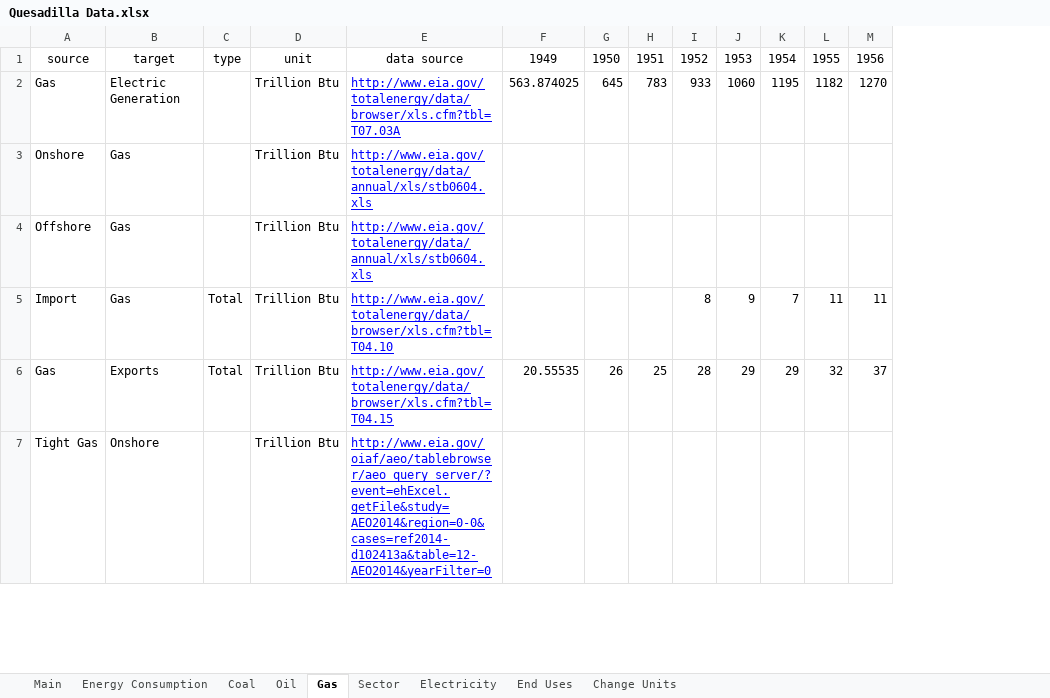
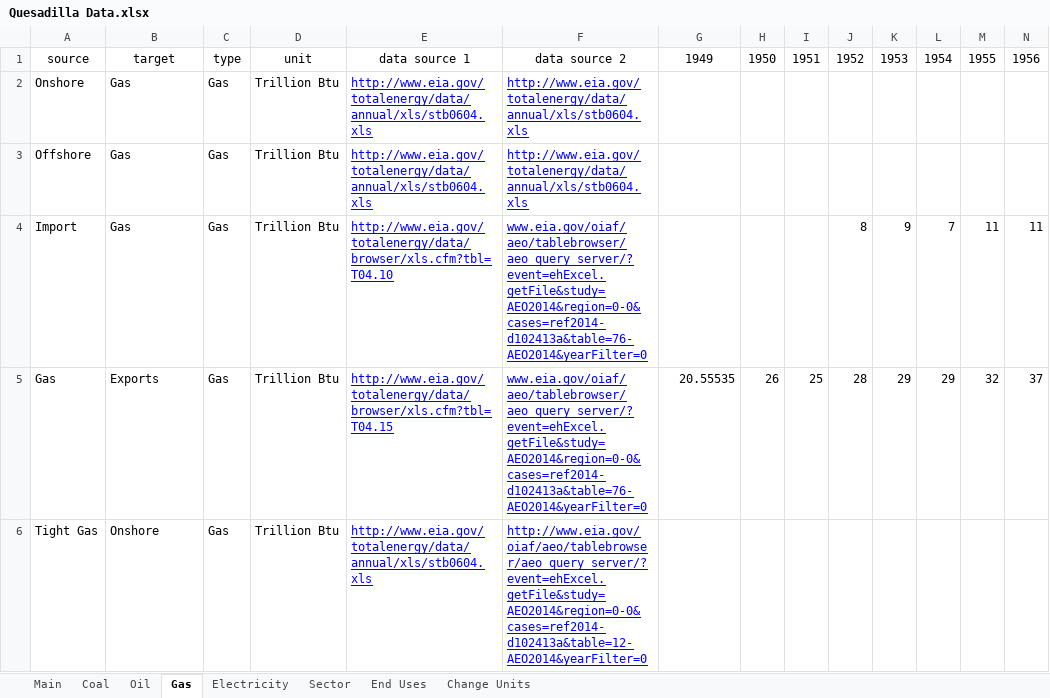
Before and after one commit to mdahlhausen/quesadilla, an Excel workbook: Quesadilla Data.xlsx, sheet Gas, drawn as a sheet; only a part is shown; values as stored, in another font and other column widths than the file's, no borders; removed rows and columns are numbered as before the commit, all else as after; rows hold the shown columns only; the diff covers the shown part only; the diff names each change by its address in the sheet, - before the commit and + after, or states it on an @@ line.

Commit message:
More Data

```diff
--- a/Quesadilla Data.xlsx (sheet Gas)
+++ b/Quesadilla Data.xlsx (sheet Gas)
-sheet tab: Energy Consumption
@@ sheet tab order changed: Main | Coal | Oil | Gas | Electricity | Sector | End Uses | Change Units @@
+column F, rows 1-6: data source 2 | http://www.eia.gov/totalenergy/data/annual/xls/stb0604.xls | http://www.eia.gov/totalenergy/data/annual/xls/stb0604.xls | www.eia.gov/oiaf/aeo/tablebrowser/aeo_query_server/?event=ehExcel.getFile&study=AEO2014&region=0-0&cases=ref2014-d102413a&table=76-AEO2014&yearFilter=0 | www.eia.gov/oiaf/aeo/tablebrowser/aeo_query_server/?event=ehExcel.getFile&study=AEO2014&region=0-0&cases=ref2014-d102413a&table=76-AEO2014&yearFilter=0 | http://www.eia.gov/oiaf/aeo/tablebrowser/aeo_query_server/?event=ehExcel.getFile&study=AEO2014&region=0-0&cases=ref2014-d102413a&table=12-AEO2014&yearFilter=0
-E1: data source
+E1: data source 1
-row 2: Gas | Electric Generation |  | Trillion Btu | http://www.eia.gov/totalenergy/data/browser/xls.cfm?tbl=T07.03A | 563.874025 | 645 | 783 | 933 | 1060 | 1195 | 1182 | 1270
-C2:C3: (empty)
+C2:C3: Gas
-C4:C5: Total
+C4:C5: Gas
-C6: (empty)
+C6: Gas
-E6: http://www.eia.gov/oiaf/aeo/tablebrowser/aeo_query_server/?event=ehExcel.getFile&study=AEO2014&region=0-0&cases=ref2014-d102413a&table=12-AEO2014&yearFilter=0
+E6: http://www.eia.gov/totalenergy/data/annual/xls/stb0604.xls
```
Also changed, not shown: 6 removed rows, 42 edited cells and cell formats elsewhere in this sheet, sheet Electricity, sheet Sector, sheet Coal, sheet Oil, sheet Main, sheet End Uses, formulas that keep their value.
